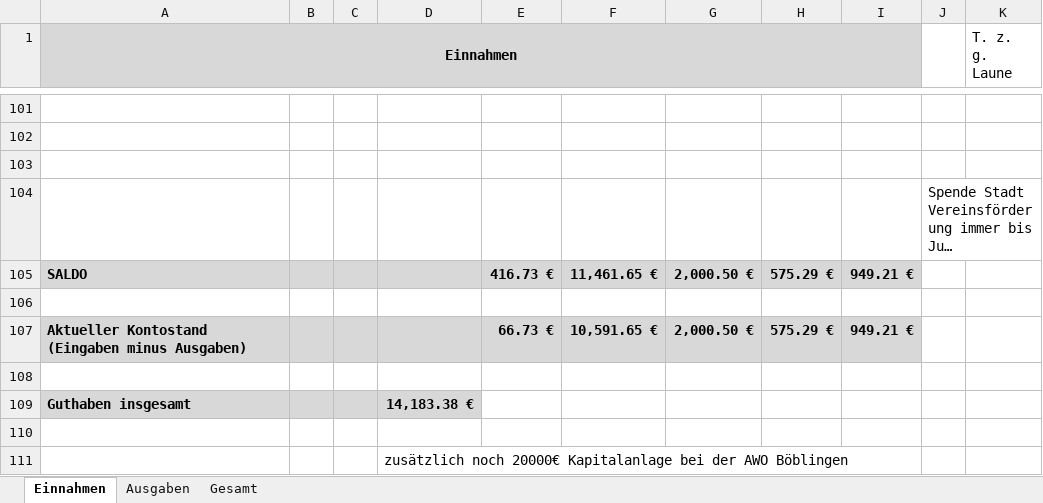
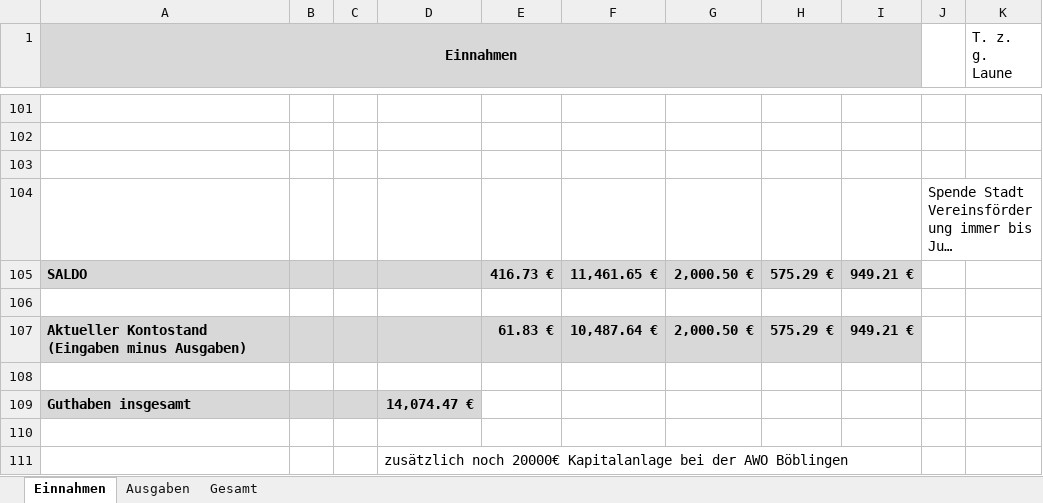
Before and after one commit to bwildner/AWO, an Excel workbook: AWO_Einnahmen_Ausgaben_2020.xlsx, sheet Einnahmen, drawn as a sheet; only a part is shown, gaps mark what is left out; long unchanged cells end in …; values as stored, in another font and other column widths than the file's, no borders; conditional formats not drawn; the diff names each change by its address in the sheet, - before the commit and + after, or states it on an @@ line.

```diff
--- a/AWO_Einnahmen_Ausgaben_2020.xlsx (sheet Einnahmen)
+++ b/AWO_Einnahmen_Ausgaben_2020.xlsx (sheet Einnahmen)
-E107: 66.73 €
+E107: 61.83 €
-F107: 10,591.65 €
+F107: 10,487.64 €
-D109: 14,183.38 €
+D109: 14,074.47 €
```
Also changed, not shown: sheet Ausgaben.
